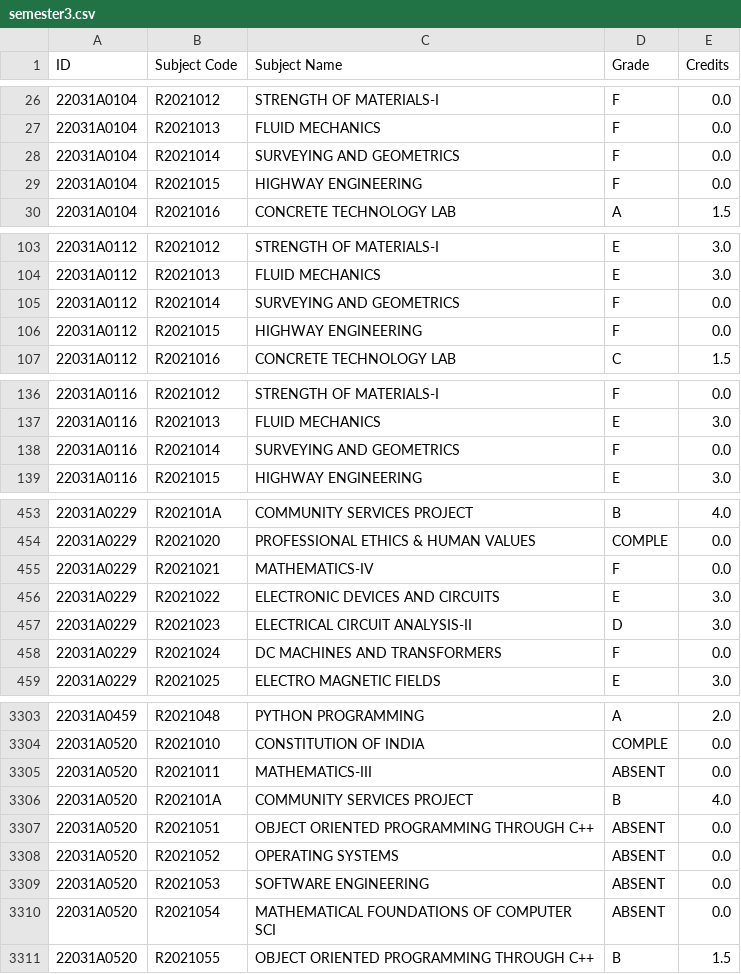
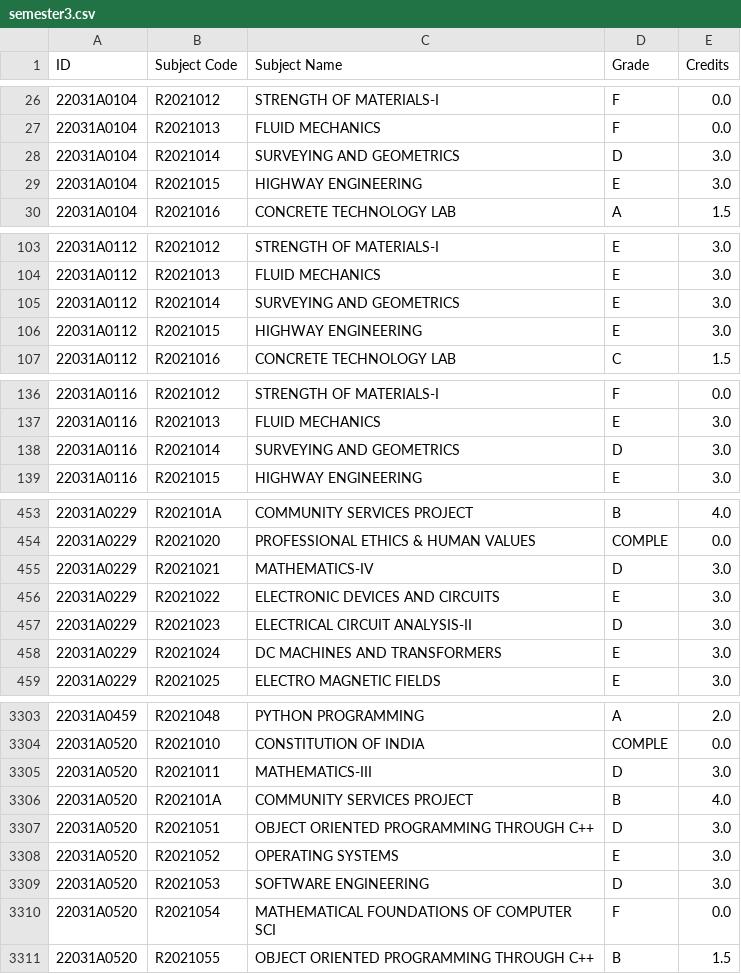
Before and after one commit to rsrsp21/StudentResultPortal-1, a CSV file: data/semesters/2022/semester3.csv, drawn as a sheet; only a part is shown, gaps mark what is left out; the diff covers the shown part only.

```diff
--- a/data/semesters/2022/semester3.csv
+++ b/data/semesters/2022/semester3.csv
@@ -27,4 +27,4 @@ ID,Subject Code,Subject Name,Grade,Credits
 22031A0104,R2021013,FLUID MECHANICS,F,0.0
-22031A0104,R2021014,SURVEYING AND GEOMETRICS,F,0.0
-22031A0104,R2021015,HIGHWAY ENGINEERING,F,0.0
+22031A0104,R2021014,SURVEYING AND GEOMETRICS,D,3.0
+22031A0104,R2021015,HIGHWAY ENGINEERING,E,3.0
 22031A0104,R2021016,CONCRETE TECHNOLOGY LAB,A,1.5
@@ -104,4 +104,4 @@ ID,Subject Code,Subject Name,Grade,Credits
 22031A0112,R2021013,FLUID MECHANICS,E,3.0
-22031A0112,R2021014,SURVEYING AND GEOMETRICS,F,0.0
-22031A0112,R2021015,HIGHWAY ENGINEERING,F,0.0
+22031A0112,R2021014,SURVEYING AND GEOMETRICS,E,3.0
+22031A0112,R2021015,HIGHWAY ENGINEERING,E,3.0
 22031A0112,R2021016,CONCRETE TECHNOLOGY LAB,C,1.5
@@ -137,3 +137,3 @@ ID,Subject Code,Subject Name,Grade,Credits
 22031A0116,R2021013,FLUID MECHANICS,E,3.0
-22031A0116,R2021014,SURVEYING AND GEOMETRICS,F,0.0
+22031A0116,R2021014,SURVEYING AND GEOMETRICS,D,3.0
 22031A0116,R2021015,HIGHWAY ENGINEERING,E,3.0
@@ -454,6 +454,6 @@ ID,Subject Code,Subject Name,Grade,Credits
 22031A0229,R2021020,PROFESSIONAL ETHICS & HUMAN VALUES,COMPLE,0.0
-22031A0229,R2021021,MATHEMATICS-IV,F,0.0
+22031A0229,R2021021,MATHEMATICS-IV,D,3.0
 22031A0229,R2021022,ELECTRONIC DEVICES AND CIRCUITS,E,3.0
 22031A0229,R2021023,ELECTRICAL CIRCUIT ANALYSIS-II,D,3.0
-22031A0229,R2021024,DC MACHINES AND TRANSFORMERS,F,0.0
+22031A0229,R2021024,DC MACHINES AND TRANSFORMERS,E,3.0
 22031A0229,R2021025,ELECTRO MAGNETIC FIELDS,E,3.0
@@ -3304,8 +3304,8 @@ ID,Subject Code,Subject Name,Grade,Credits
 22031A0520,R2021010,CONSTITUTION OF INDIA,COMPLE,0.0
-22031A0520,R2021011,MATHEMATICS-III,ABSENT,0.0
+22031A0520,R2021011,MATHEMATICS-III,D,3.0
 22031A0520,R202101A,COMMUNITY SERVICES PROJECT,B,4.0
-22031A0520,R2021051,OBJECT ORIENTED PROGRAMMING THROUGH C++,ABSENT,0.0
-22031A0520,R2021052,OPERATING SYSTEMS,ABSENT,0.0
-22031A0520,R2021053,SOFTWARE ENGINEERING,ABSENT,0.0
-22031A0520,R2021054,MATHEMATICAL FOUNDATIONS OF COMPUTER SCI,ABSENT,0.0
+22031A0520,R2021051,OBJECT ORIENTED PROGRAMMING THROUGH C++,D,3.0
+22031A0520,R2021052,OPERATING SYSTEMS,E,3.0
+22031A0520,R2021053,SOFTWARE ENGINEERING,D,3.0
+22031A0520,R2021054,MATHEMATICAL FOUNDATIONS OF COMPUTER SCI,F,0.0
 22031A0520,R2021055,OBJECT ORIENTED PROGRAMMING THROUGH C++,B,1.5
```
Also changed, not shown: 38 edited cells elsewhere in this file, data/cgpa_data_2022.csv, data/semesters/2022/semester5.csv, 2 other files.
